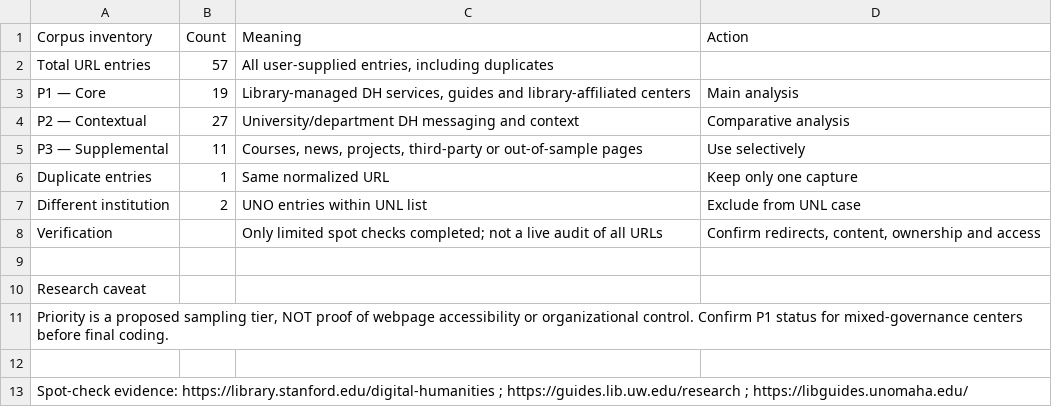
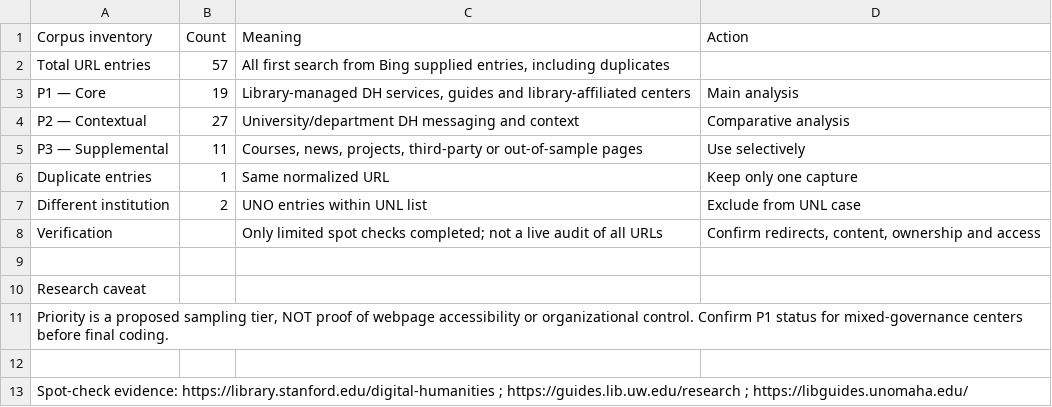
Before and after one commit to caivilo/Digital-Humanities-Library-Rhetoric-Study, a CSV file: metadata/DH_Original_Summary_and_Rules.csv, drawn as a sheet.

Commit message:
Update DH_Original_Summary_and_Rules.csv

```diff
--- a/metadata/DH_Original_Summary_and_Rules.csv
+++ b/metadata/DH_Original_Summary_and_Rules.csv
@@ -1,3 +1,3 @@
 Corpus inventory,Count,Meaning,Action
-Total URL entries,57,"All user-supplied entries, including duplicates",
+Total URL entries,57,"All first search from Bing supplied entries, including duplicates",
 P1 — Core,19,"Library-managed DH services, guides and library-affiliated centers",Main analysis
```
